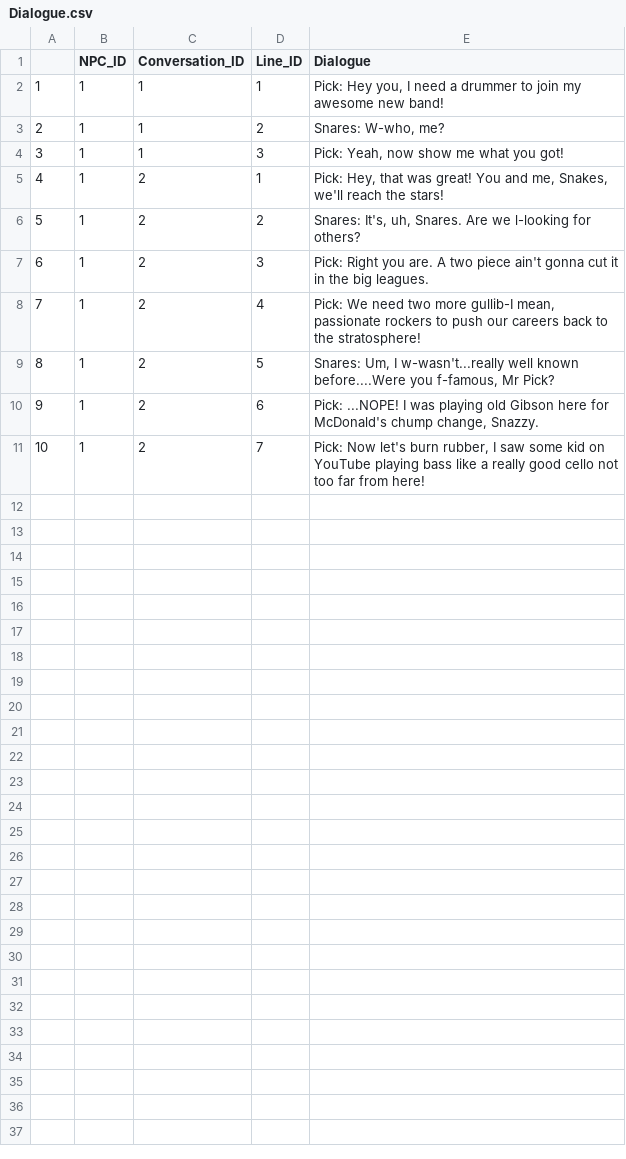
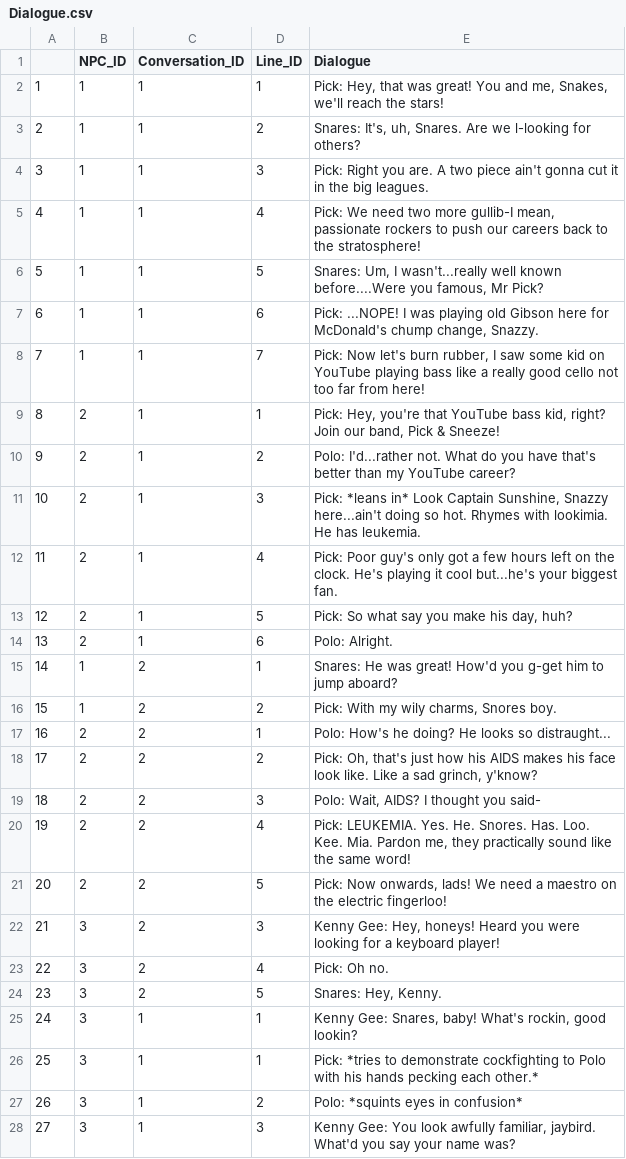
Before and after one commit to BorpaBoatski/Virtual-Shadow, a CSV file: Dialogue.csv, drawn as a sheet; only a part is shown; removed rows and columns are numbered as before the commit, all else as after; the diff covers the shown part only; the diff names each change by its address in the sheet, - before the commit and + after, or states it on an @@ line.

```diff
--- a/Dialogue.csv
+++ b/Dialogue.csv
-E2 (Dialogue): Pick: Hey you, I need a drummer to join my awesome new band!
+E2 (Dialogue): Pick: Hey, that was great! You and me, Snakes, we'll reach the stars!
-E3 (Dialogue): Snares: W-who, me?
+E3 (Dialogue): Snares: It's, uh, Snares. Are we l-looking for others?
-E4 (Dialogue): Pick: Yeah, now show me what you got!
+E4 (Dialogue): Pick: Right you are. A two piece ain't gonna cut it in the big leagues.
-row 5: 4 | 1 | 2 | 1 | Pick: Hey, that was great! You and me, Snakes, we'll reach the stars!
-row 6: 5 | 1 | 2 | 2 | Snares: It's, uh, Snares. Are we l-looking for others?
-row 7: 6 | 1 | 2 | 3 | Pick: Right you are. A two piece ain't gonna cut it in the big leagues.
@@ column A renumbered between rows 5 and 8 @@
-C5:C8 (Conversation_ID): 2
+C5:C8 (Conversation_ID): 1
-E6 (Dialogue): …Um, I w-wasn't...really well known before....Were you f-famous, Mr Pick?
+E6 (Dialogue): …Um, I wasn't...really well known before....Were you famous, Mr Pick?
+row 9: 8 | 2 | 1 | 1 | Pick: Hey, you're that YouTube bass kid, right? Join our band, Pick & Sneeze!
+row 10: 9 | 2 | 1 | 2 | Polo: I'd...rather not. What do you have that's better than my YouTube career?
+row 11: 10 | 2 | 1 | 3 | Pick: *leans in* Look Captain Sunshine, Snazzy here...ain't doing so hot. Rhymes with lookimia. He has leukemia.
+row 12: 11 | 2 | 1 | 4 | Pick: Poor guy's only got a few hours left on the clock. He's playing it cool but...he's your biggest fan.
+row 13: 12 | 2 | 1 | 5 | Pick: So what say you make his day, huh?
+row 14: 13 | 2 | 1 | 6 | Polo: Alright.
+row 15: 14 | 1 | 2 | 1 | Snares: He was great! How'd you g-get him to jump aboard?
+row 16: 15 | 1 | 2 | 2 | Pick: With my wily charms, Snores boy.
+row 17: 16 | 2 | 2 | 1 | Polo: How's he doing? He looks so distraught...
+row 18: 17 | 2 | 2 | 2 | Pick: Oh, that's just how his AIDS makes his face look like. Like a sad grinch, y'know?
+row 19: 18 | 2 | 2 | 3 | Polo: Wait, AIDS? I thought you said-
+row 20: 19 | 2 | 2 | 4 | Pick: LEUKEMIA. Yes. He. Snores. Has. Loo. Kee. Mia. Pardon me, they practically sound like the same word!
+row 21: 20 | 2 | 2 | 5 | Pick: Now onwards, lads! We need a maestro on the electric fingerloo!
+row 22: 21 | 3 | 2 | 3 | Kenny Gee: Hey, honeys! Heard you were looking for a keyboard player!
+row 23: 22 | 3 | 2 | 4 | Pick: Oh no.
+row 24: 23 | 3 | 2 | 5 | Snares: Hey, Kenny.
+row 25: 24 | 3 | 1 | 1 | Kenny Gee: Snares, baby! What's rockin, good lookin?
+row 26: 25 | 3 | 1 | 1 | Pick: *tries to demonstrate cockfighting to Polo with his hands pecking each other.*
+row 27: 26 | 3 | 1 | 2 | Polo: *squints eyes in confusion*
+row 28: 27 | 3 | 1 | 3 | Kenny Gee: You look awfully familiar, jaybird. What'd you say your name was?
```
Also changed, not shown: 6 added rows elsewhere in this file, 8 other files.
